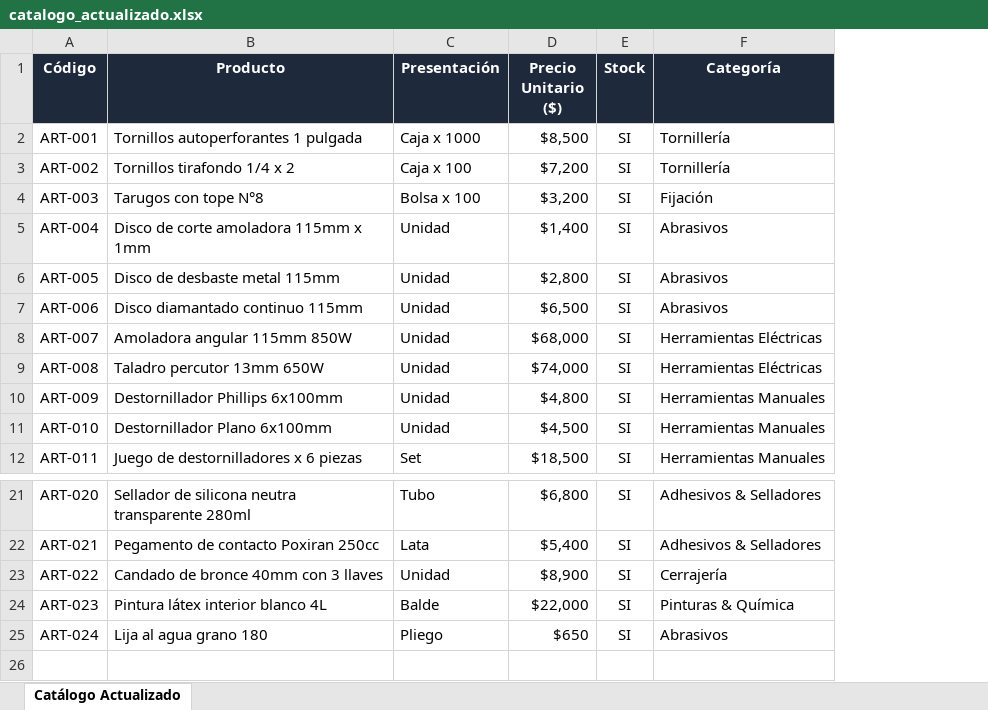
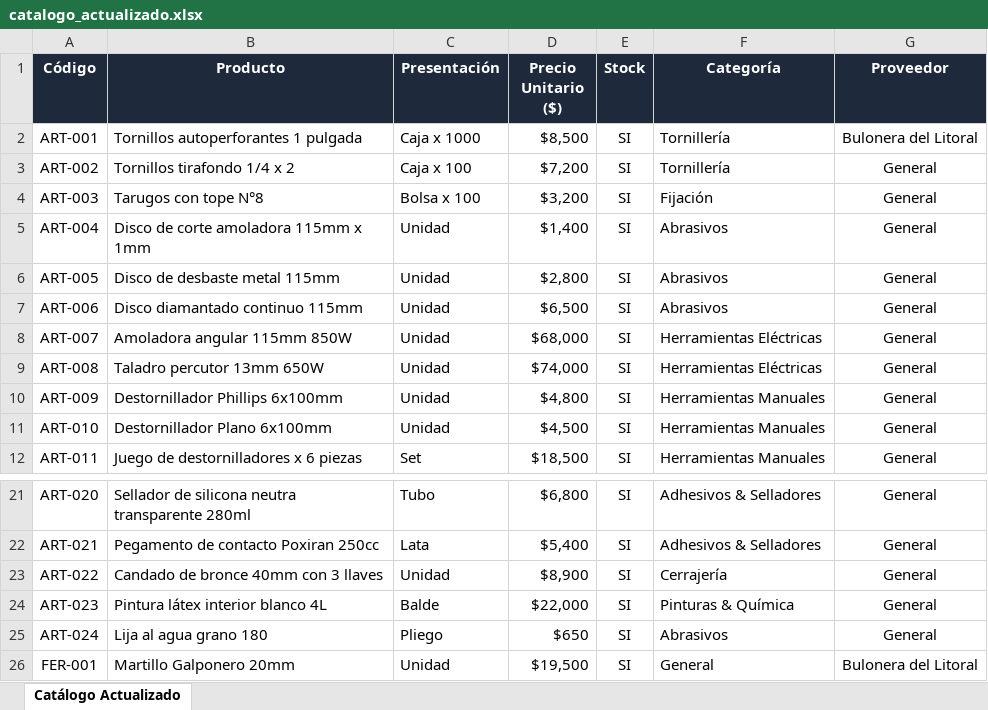
Before and after one commit to jcoloma81/sofia_ai_agency, an Excel workbook: assets/catalogo_actualizado.xlsx, sheet Catálogo Actualizado, drawn as a sheet; only a part is shown, gaps mark what is left out; values as stored, in another font and other column widths than the file's, no borders; the diff names each change by its address in the sheet, - before the commit and + after, or states it on an @@ line.

Commit message:
feat: multi-supplier centralization, autonomous excel parser with Gemini fallback, and supplier replenishment baskets

```diff
--- a/assets/catalogo_actualizado.xlsx (sheet Catálogo Actualizado)
+++ b/assets/catalogo_actualizado.xlsx (sheet Catálogo Actualizado)
+column G (Proveedor), rows 2-12: Bulonera del Litoral | General | General | General | General | General | General | General | General | General | General; rows 21-25: all General
+row 26: FER-001 | Martillo Galponero 20mm | Unidad | $19,500 | SI | General | Bulonera del Litoral
```
Also changed, not shown: 5 other files.
